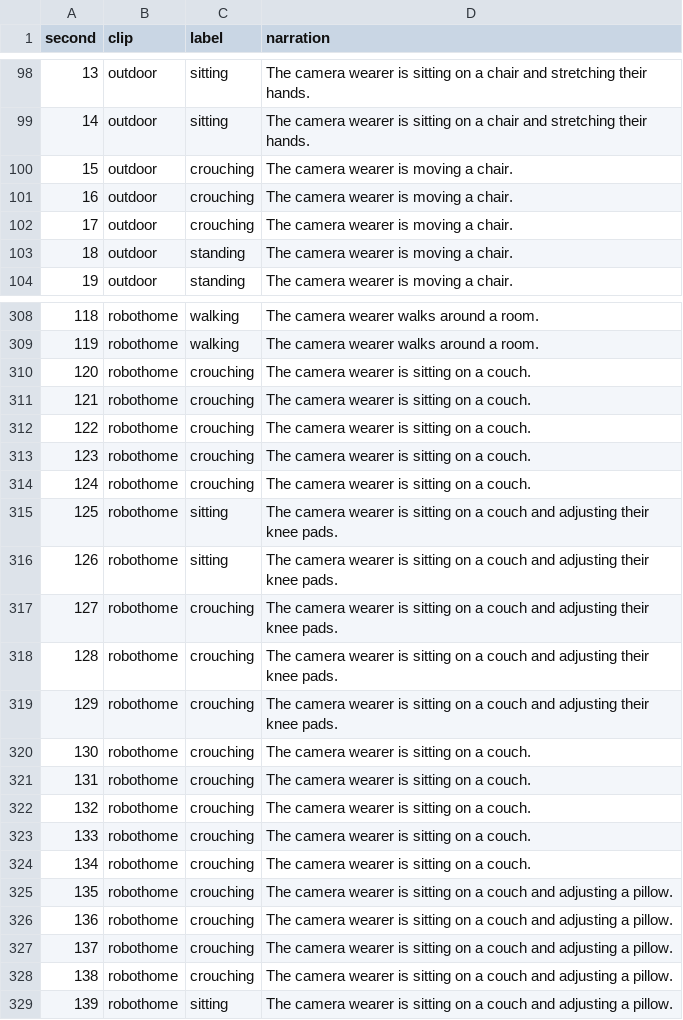
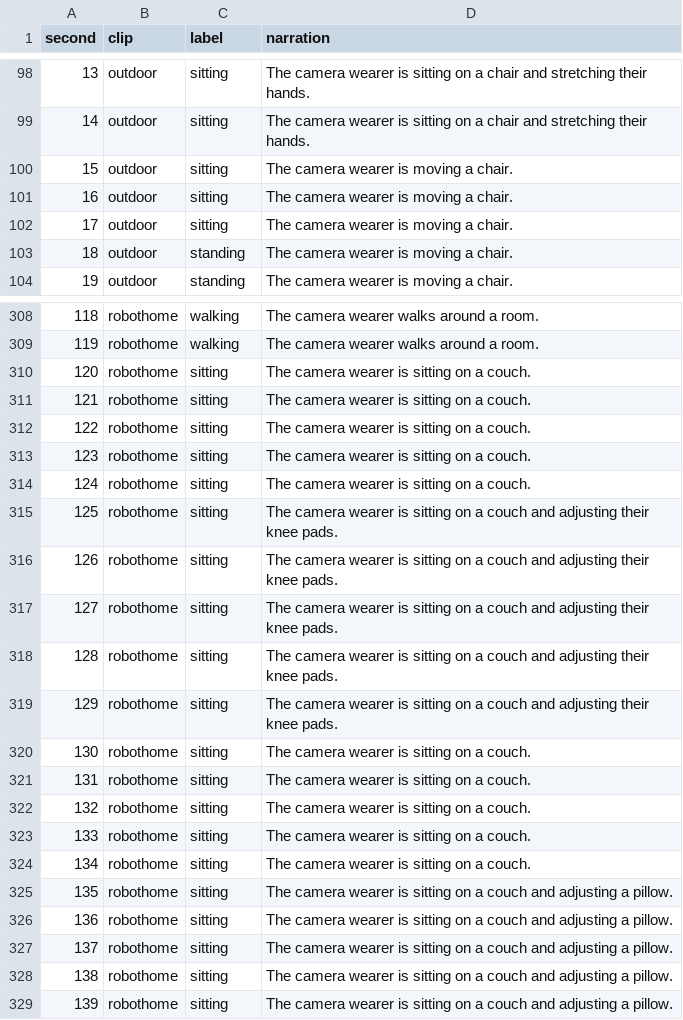
Before and after one commit to nshreyasvi/LifeLens, a CSV file: examples/day/activity.csv, drawn as a sheet; only a part is shown, gaps mark what is left out; the diff covers the shown part only.

```diff
--- a/examples/day/activity.csv
+++ b/examples/day/activity.csv
@@ -99,5 +99,5 @@ second,clip,label,narration
 14,outdoor,sitting,"The camera wearer is sitting on a chair and stretching their hands."
-15,outdoor,crouching,"The camera wearer is moving a chair."
-16,outdoor,crouching,"The camera wearer is moving a chair."
-17,outdoor,crouching,"The camera wearer is moving a chair."
+15,outdoor,sitting,"The camera wearer is moving a chair."
+16,outdoor,sitting,"The camera wearer is moving a chair."
+17,outdoor,sitting,"The camera wearer is moving a chair."
 18,outdoor,standing,"The camera wearer is moving a chair."
@@ -309,21 +309,21 @@ second,clip,label,narration
 119,robothome,walking,"The camera wearer walks around a room."
-120,robothome,crouching,"The camera wearer is sitting on a couch."
-121,robothome,crouching,"The camera wearer is sitting on a couch."
-122,robothome,crouching,"The camera wearer is sitting on a couch."
-123,robothome,crouching,"The camera wearer is sitting on a couch."
-124,robothome,crouching,"The camera wearer is sitting on a couch."
+120,robothome,sitting,"The camera wearer is sitting on a couch."
+121,robothome,sitting,"The camera wearer is sitting on a couch."
+122,robothome,sitting,"The camera wearer is sitting on a couch."
+123,robothome,sitting,"The camera wearer is sitting on a couch."
+124,robothome,sitting,"The camera wearer is sitting on a couch."
 125,robothome,sitting,"The camera wearer is sitting on a couch and adjusting their knee pads."
 126,robothome,sitting,"The camera wearer is sitting on a couch and adjusting their knee pads."
-127,robothome,crouching,"The camera wearer is sitting on a couch and adjusting their knee pads."
-128,robothome,crouching,"The camera wearer is sitting on a couch and adjusting their knee pads."
-129,robothome,crouching,"The camera wearer is sitting on a couch and adjusting their knee pads."
-130,robothome,crouching,"The camera wearer is sitting on a couch."
-131,robothome,crouching,"The camera wearer is sitting on a couch."
-132,robothome,crouching,"The camera wearer is sitting on a couch."
-133,robothome,crouching,"The camera wearer is sitting on a couch."
-134,robothome,crouching,"The camera wearer is sitting on a couch."
-135,robothome,crouching,"The camera wearer is sitting on a couch and adjusting a pillow."
-136,robothome,crouching,"The camera wearer is sitting on a couch and adjusting a pillow."
-137,robothome,crouching,"The camera wearer is sitting on a couch and adjusting a pillow."
-138,robothome,crouching,"The camera wearer is sitting on a couch and adjusting a pillow."
+127,robothome,sitting,"The camera wearer is sitting on a couch and adjusting their knee pads."
+128,robothome,sitting,"The camera wearer is sitting on a couch and adjusting their knee pads."
+129,robothome,sitting,"The camera wearer is sitting on a couch and adjusting their knee pads."
+130,robothome,sitting,"The camera wearer is sitting on a couch."
+131,robothome,sitting,"The camera wearer is sitting on a couch."
+132,robothome,sitting,"The camera wearer is sitting on a couch."
+133,robothome,sitting,"The camera wearer is sitting on a couch."
+134,robothome,sitting,"The camera wearer is sitting on a couch."
+135,robothome,sitting,"The camera wearer is sitting on a couch and adjusting a pillow."
+136,robothome,sitting,"The camera wearer is sitting on a couch and adjusting a pillow."
+137,robothome,sitting,"The camera wearer is sitting on a couch and adjusting a pillow."
+138,robothome,sitting,"The camera wearer is sitting on a couch and adjusting a pillow."
 139,robothome,sitting,"The camera wearer is sitting on a couch and adjusting a pillow."
```
Also changed, not shown: 1 edited cell elsewhere in this file, examples/outdoor/activity.csv, examples/robothome/activity.csv, 14 other files.
